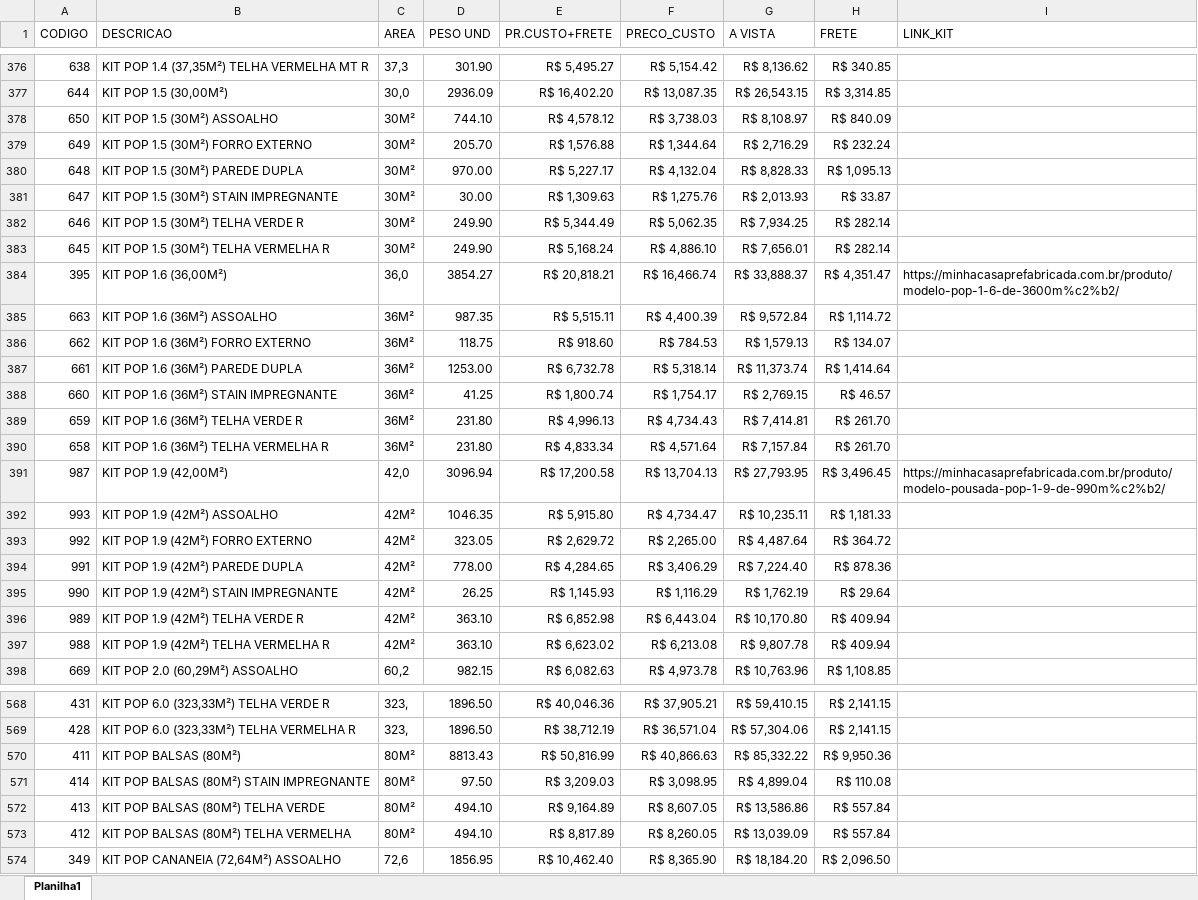
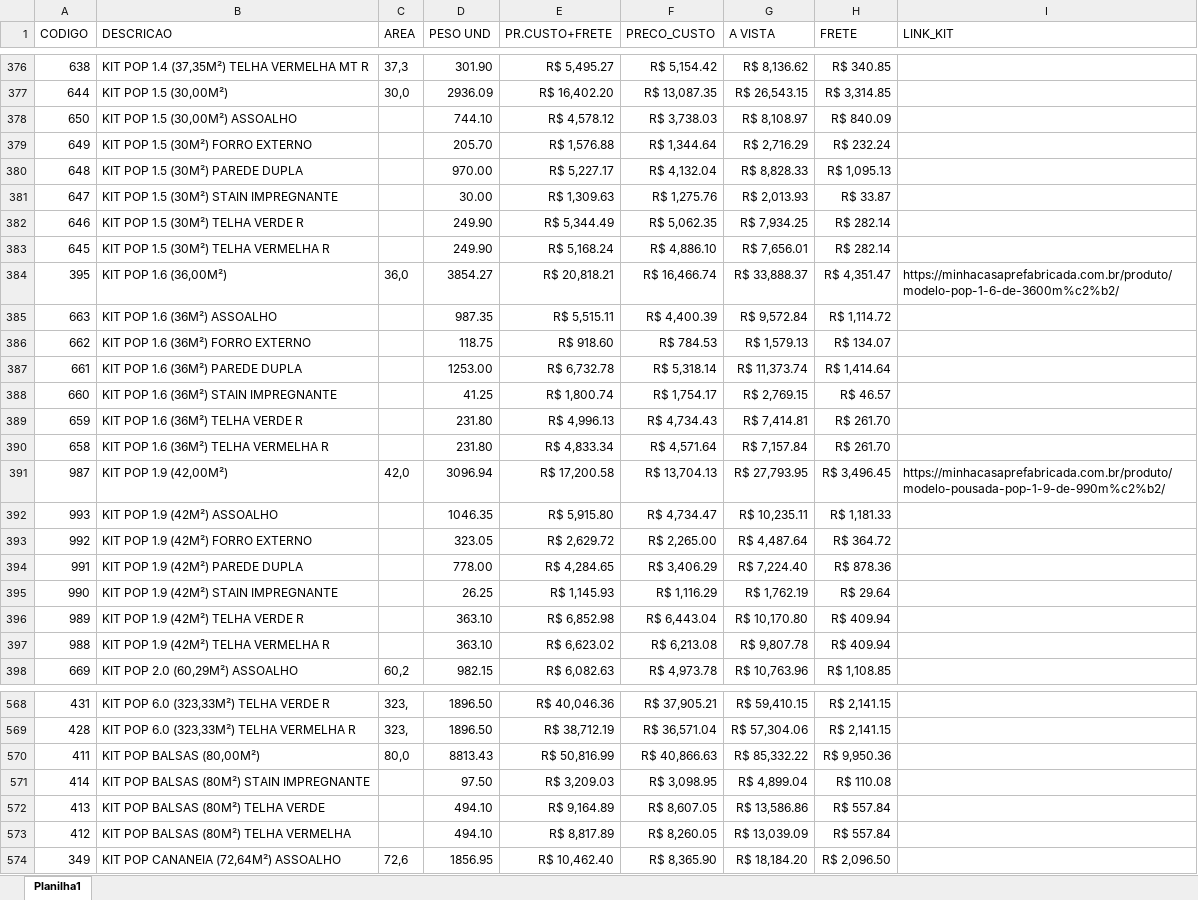
Before and after one commit to mcpfbahia/ORCAMENTOS_CLIENTES, an Excel workbook: precos.xlsx, sheet Planilha1, drawn as a sheet; only a part is shown, gaps mark what is left out; values as stored, in another font and other column widths than the file's, no borders; table styles not drawn; the diff covers the shown part only; the diff names each change by its address in the sheet, - before the commit and + after, or states it on an @@ line.

```diff
--- a/precos.xlsx (sheet Planilha1)
+++ b/precos.xlsx (sheet Planilha1)
-B378 (DESCRICAO): KIT POP 1.5 (30M²) ASSOALHO
+B378 (DESCRICAO): KIT POP 1.5 (30,00M²) ASSOALHO
-C378:C383 (AREA): 30M²
+C378:C383 (AREA): (empty)
-C385:C390 (AREA): 36M²
+C385:C390 (AREA): (empty)
-C392:C397 (AREA): 42M²
+C392:C397 (AREA): (empty)
-B570 (DESCRICAO): KIT POP BALSAS (80M²)
+B570 (DESCRICAO): KIT POP BALSAS (80,00M²)
-C570 (AREA): 80M²
+C570 (AREA): 80,0
-C571:C573 (AREA): 80M²
+C571:C573 (AREA): (empty)
```
Also changed, not shown: 125 edited cells elsewhere in this sheet, kits.xlsx.
